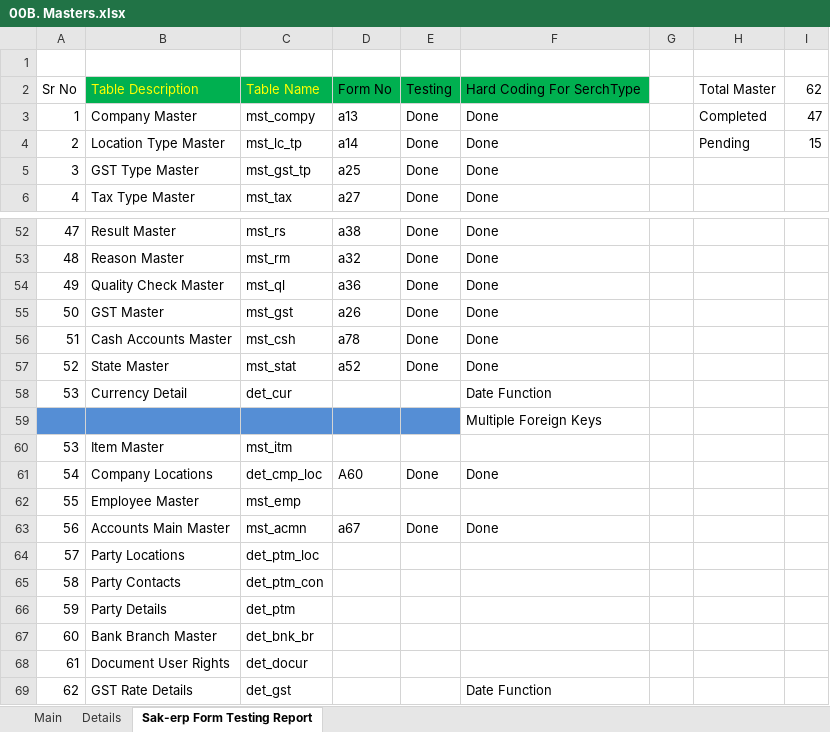
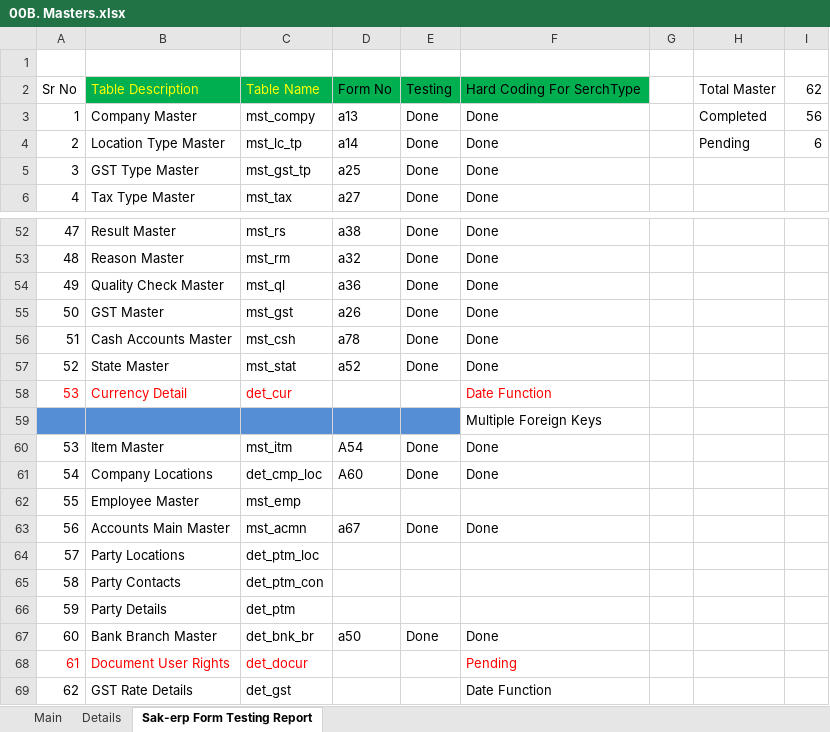
Before and after one commit to sunilocean/sak_erp, an Excel workbook: db_structure/00B. Masters.xlsx, sheet Sak-erp Form Testing Report, drawn as a sheet; only a part is shown, gaps mark what is left out; values as stored, in another font and other column widths than the file's, no borders; the diff names each change by its address in the sheet, - before the commit and + after, or states it on an @@ line.

Commit message:
s130820181829

```diff
--- a/db_structure/00B. Masters.xlsx (sheet Sak-erp Form Testing Report)
+++ b/db_structure/00B. Masters.xlsx (sheet Sak-erp Form Testing Report)
-I3: 47
+I3: 56
-I4: 15
+I4: 6
-A58:C58 text colour: black
+A58:C58 text colour: #FF0000
-F58 text colour: black
+F58 text colour: #FF0000
-D60: (empty)
+D60: A54
-E60: (empty)
+E60: Done
-F60: (empty)
+F60: Done
-D67: (empty)
+D67: a50
-E67: (empty)
+E67: Done
-F67: (empty)
+F67: Done
-A68:C68 text colour: black
+A68:C68 text colour: #FF0000
-F68: (empty)
+F68: Pending
```
Also changed, not shown: sheet Details.
